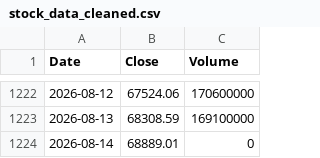
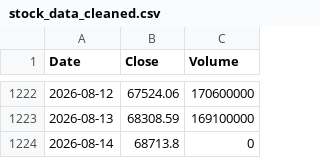
Before and after one commit to rxo-1-2-3/-, a CSV file: docs/stock_data_cleaned.csv, drawn as a sheet; only a part is shown, gaps mark what is left out.

```diff
--- a/docs/stock_data_cleaned.csv
+++ b/docs/stock_data_cleaned.csv
@@ -1223,2 +1223,2 @@ Date,Close,Volume
 2026-08-13,68308.59,169100000
-2026-08-14,68889.01,0
+2026-08-14,68713.8,0
```
